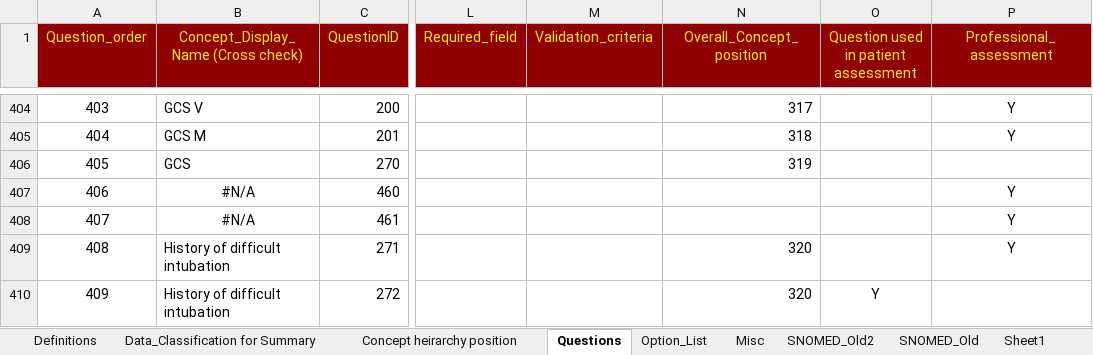
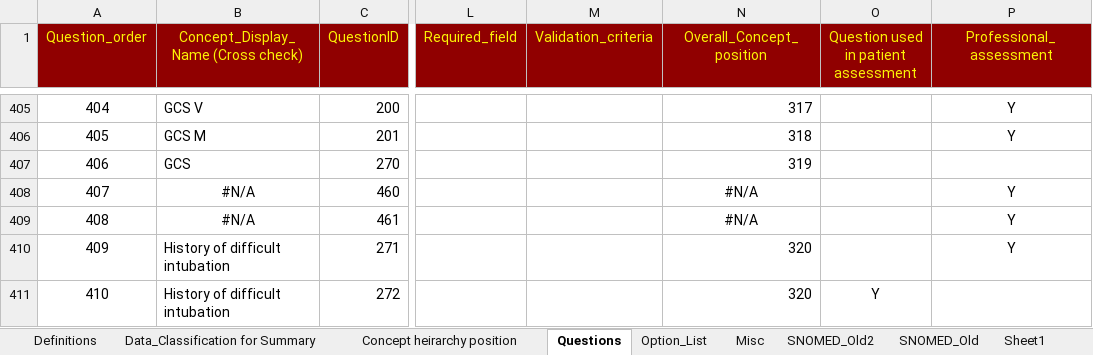
Before and after one commit to dbelavy/periop_open, an Excel workbook: spreadsheet/Question_properties.xlsx, sheet Questions, drawn as a sheet; only a part is shown, gaps mark what is left out; values as stored, in another font and other column widths than the file's, no borders; charts and pictures not drawn; addresses are those after the commit; the diff covers the shown part only; the diff names each change by its address in the sheet, - before the commit and + after, or states it on an @@ line.

Commit message:
Added terms of service. Changes to questions.

```diff
--- a/spreadsheet/Question_properties.xlsx (sheet Questions)
+++ b/spreadsheet/Question_properties.xlsx (sheet Questions)
@@ column A (Question_order) renumbered between rows 201 and 494 @@
-N408:N409 (Overall_Concept_position): (empty)
+N408:N409 (Overall_Concept_position): #N/A
```
Also changed, not shown: 5 added rows, 3 removed rows, 13 moved rows and 3 edited cells elsewhere in this sheet, sheet Option_List, formulas that keep their value, 3 other files.
